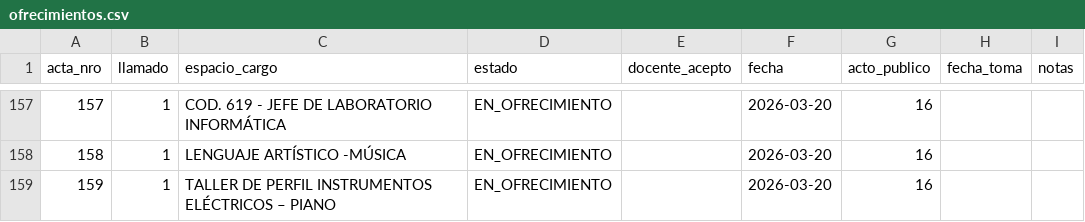
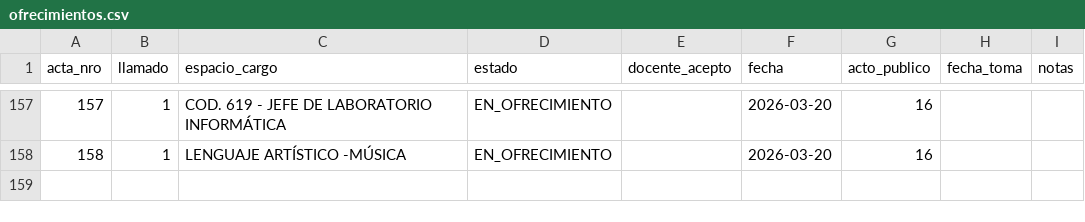
Before and after one commit to idgaitan/azurduy-visor, a CSV file: ofrecimientos.csv, drawn as a sheet; only a part is shown, gaps mark what is left out.

Commit message:
auto: ofrecimientos 2026

```diff
--- a/ofrecimientos.csv
+++ b/ofrecimientos.csv
@@ -158,2 +158 @@ acta_nro,llamado,espacio_cargo,estado,docente_acepto,fecha,acto_publico,fecha_to
 158,1,LENGUAJE ARTÍSTICO -MÚSICA,EN_OFRECIMIENTO,,2026-03-20,16,,
-159,1,TALLER DE PERFIL INSTRUMENTOS ELÉCTRICOS – PIANO,EN_OFRECIMIENTO,,2026-03-20,16,,
```
